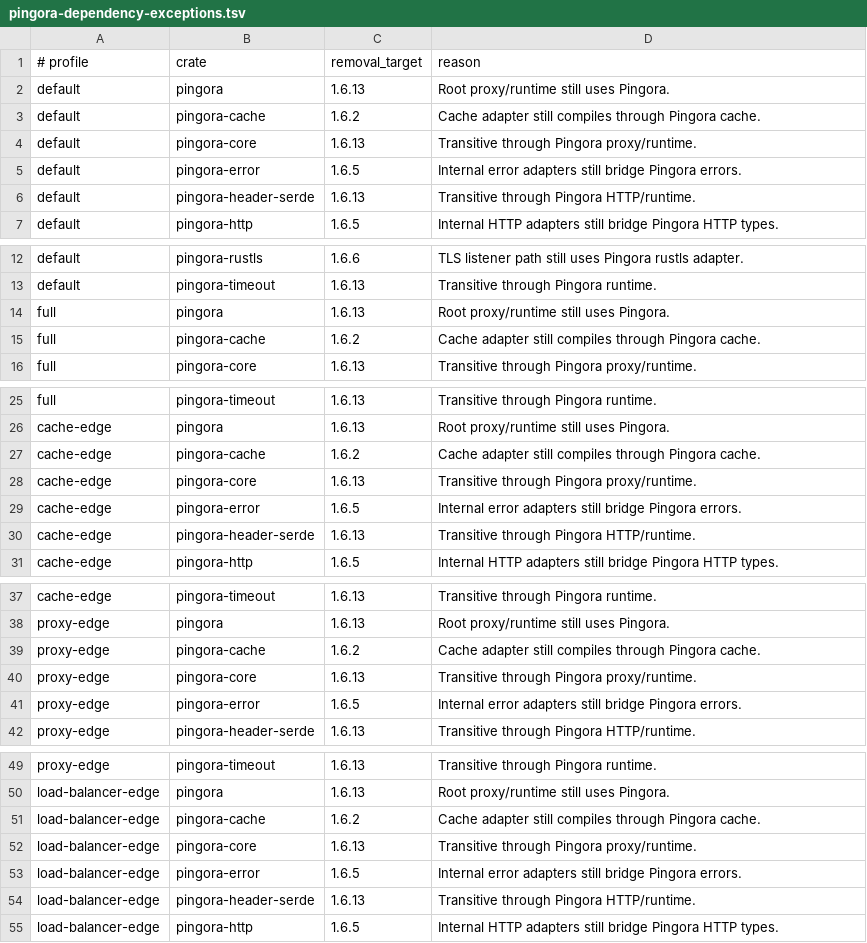
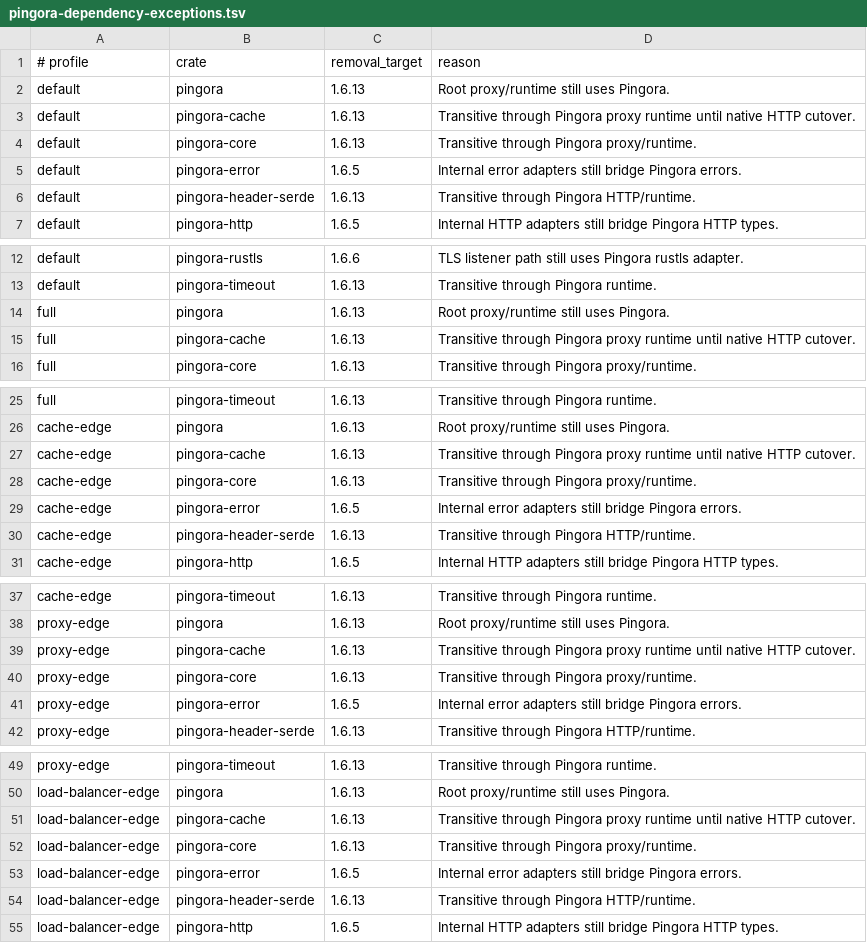
Before and after one commit to valkyoth/fluxheim, a TSV file: docs/pingora-dependency-exceptions.tsv, drawn as a sheet; only a part is shown, gaps mark what is left out; the diff covers the shown part only.

Commit message:
Start cache independence line

```diff
--- a/docs/pingora-dependency-exceptions.tsv
+++ b/docs/pingora-dependency-exceptions.tsv
@@ -2,3 +2,3 @@
 default	pingora	1.6.13	Root proxy/runtime still uses Pingora.
-default	pingora-cache	1.6.2	Cache adapter still compiles through Pingora cache.
+default	pingora-cache	1.6.13	Transitive through Pingora proxy runtime until native HTTP cutover.
 default	pingora-core	1.6.13	Transitive through Pingora proxy/runtime.
@@ -14,3 +14,3 @@ default	pingora-timeout	1.6.13	Transitive through Pingora runtime.
 full	pingora	1.6.13	Root proxy/runtime still uses Pingora.
-full	pingora-cache	1.6.2	Cache adapter still compiles through Pingora cache.
+full	pingora-cache	1.6.13	Transitive through Pingora proxy runtime until native HTTP cutover.
 full	pingora-core	1.6.13	Transitive through Pingora proxy/runtime.
@@ -26,3 +26,3 @@ full	pingora-timeout	1.6.13	Transitive through Pingora runtime.
 cache-edge	pingora	1.6.13	Root proxy/runtime still uses Pingora.
-cache-edge	pingora-cache	1.6.2	Cache adapter still compiles through Pingora cache.
+cache-edge	pingora-cache	1.6.13	Transitive through Pingora proxy runtime until native HTTP cutover.
 cache-edge	pingora-core	1.6.13	Transitive through Pingora proxy/runtime.
@@ -38,3 +38,3 @@ cache-edge	pingora-timeout	1.6.13	Transitive through Pingora runtime.
 proxy-edge	pingora	1.6.13	Root proxy/runtime still uses Pingora.
-proxy-edge	pingora-cache	1.6.2	Cache adapter still compiles through Pingora cache.
+proxy-edge	pingora-cache	1.6.13	Transitive through Pingora proxy runtime until native HTTP cutover.
 proxy-edge	pingora-core	1.6.13	Transitive through Pingora proxy/runtime.
@@ -50,3 +50,3 @@ proxy-edge	pingora-timeout	1.6.13	Transitive through Pingora runtime.
 load-balancer-edge	pingora	1.6.13	Root proxy/runtime still uses Pingora.
-load-balancer-edge	pingora-cache	1.6.2	Cache adapter still compiles through Pingora cache.
+load-balancer-edge	pingora-cache	1.6.13	Transitive through Pingora proxy runtime until native HTTP cutover.
 load-balancer-edge	pingora-core	1.6.13	Transitive through Pingora proxy/runtime.
```
Also changed, not shown: 4 edited cells elsewhere in this file, 5 other files.
